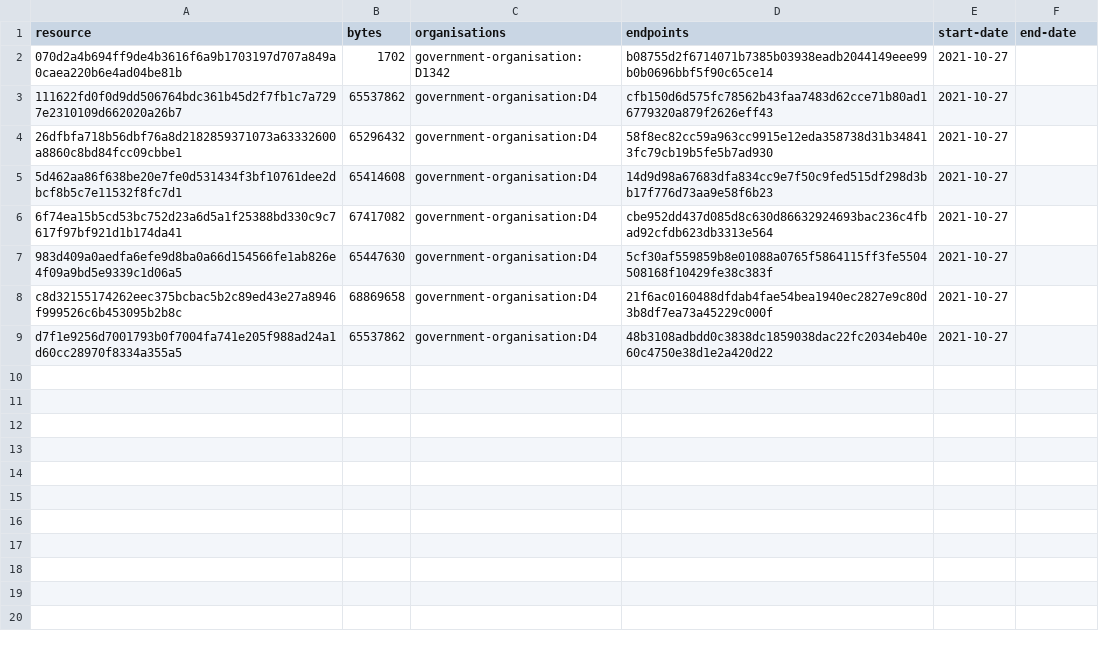
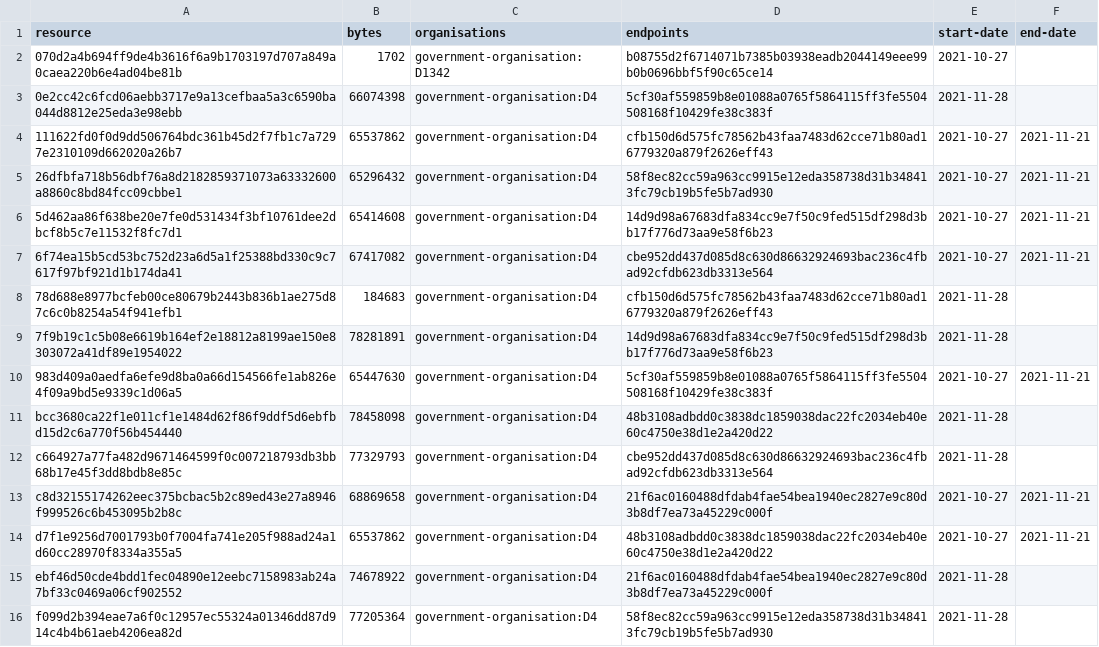
Before and after one commit to digital-land/green-belt-collection, a CSV file: collection/resource.csv, drawn as a sheet.

```diff
--- a/collection/resource.csv
+++ b/collection/resource.csv
@@ -2,8 +2,15 @@ resource,bytes,organisations,endpoints,start-date,end-date
 070d2a4b694ff9de4b3616f6a9b1703197d707a849a0caea220b6e4ad04be81b,1702,government-organisation:D1342,b08755d2f6714071b7385b03938eadb2044149eee99b0b0696bbf5f90c65ce14,2021-10-27,
-111622fd0f0d9dd506764bdc361b45d2f7fb1c7a7297e2310109d662020a26b7,65537862,government-organisation:D4,cfb150d6d575fc78562b43faa7483d62cce71b80ad16779320a879f2626eff43,2021-10-27,
-26dfbfa718b56dbf76a8d2182859371073a63332600a8860c8bd84fcc09cbbe1,65296432,government-organisation:D4,58f8ec82cc59a963cc9915e12eda358738d31b348413fc79cb19b5fe5b7ad930,2021-10-27,
-5d462aa86f638be20e7fe0d531434f3bf10761dee2dbcf8b5c7e11532f8fc7d1,65414608,government-organisation:D4,14d9d98a67683dfa834cc9e7f50c9fed515df298d3bb17f776d73aa9e58f6b23,2021-10-27,
-6f74ea15b5cd53bc752d23a6d5a1f25388bd330c9c7617f97bf921d1b174da41,67417082,government-organisation:D4,cbe952dd437d085d8c630d86632924693bac236c4fbad92cfdb623db3313e564,2021-10-27,
-983d409a0aedfa6efe9d8ba0a66d154566fe1ab826e4f09a9bd5e9339c1d06a5,65447630,government-organisation:D4,5cf30af559859b8e01088a0765f5864115ff3fe5504508168f10429fe38c383f,2021-10-27,
-c8d32155174262eec375bcbac5b2c89ed43e27a8946f999526c6b453095b2b8c,68869658,government-organisation:D4,21f6ac0160488dfdab4fae54bea1940ec2827e9c80d3b8df7ea73a45229c000f,2021-10-27,
-d7f1e9256d7001793b0f7004fa741e205f988ad24a1d60cc28970f8334a355a5,65537862,government-organisation:D4,48b3108adbdd0c3838dc1859038dac22fc2034eb40e60c4750e38d1e2a420d22,2021-10-27,
+0e2cc42c6fcd06aebb3717e9a13cefbaa5a3c6590ba044d8812e25eda3e98ebb,66074398,government-organisation:D4,5cf30af559859b8e01088a0765f5864115ff3fe5504508168f10429fe38c383f,2021-11-28,
+111622fd0f0d9dd506764bdc361b45d2f7fb1c7a7297e2310109d662020a26b7,65537862,government-organisation:D4,cfb150d6d575fc78562b43faa7483d62cce71b80ad16779320a879f2626eff43,2021-10-27,2021-11-21
+26dfbfa718b56dbf76a8d2182859371073a63332600a8860c8bd84fcc09cbbe1,65296432,government-organisation:D4,58f8ec82cc59a963cc9915e12eda358738d31b348413fc79cb19b5fe5b7ad930,2021-10-27,2021-11-21
+5d462aa86f638be20e7fe0d531434f3bf10761dee2dbcf8b5c7e11532f8fc7d1,65414608,government-organisation:D4,14d9d98a67683dfa834cc9e7f50c9fed515df298d3bb17f776d73aa9e58f6b23,2021-10-27,2021-11-21
+6f74ea15b5cd53bc752d23a6d5a1f25388bd330c9c7617f97bf921d1b174da41,67417082,government-organisation:D4,cbe952dd437d085d8c630d86632924693bac236c4fbad92cfdb623db3313e564,2021-10-27,2021-11-21
+78d688e8977bcfeb00ce80679b2443b836b1ae275d87c6c0b8254a54f941efb1,184683,government-organisation:D4,cfb150d6d575fc78562b43faa7483d62cce71b80ad16779320a879f2626eff43,2021-11-28,
+7f9b19c1c5b08e6619b164ef2e18812a8199ae150e8303072a41df89e1954022,78281891,government-organisation:D4,14d9d98a67683dfa834cc9e7f50c9fed515df298d3bb17f776d73aa9e58f6b23,2021-11-28,
+983d409a0aedfa6efe9d8ba0a66d154566fe1ab826e4f09a9bd5e9339c1d06a5,65447630,government-organisation:D4,5cf30af559859b8e01088a0765f5864115ff3fe5504508168f10429fe38c383f,2021-10-27,2021-11-21
+bcc3680ca22f1e011cf1e1484d62f86f9ddf5d6ebfbd15d2c6a770f56b454440,78458098,government-organisation:D4,48b3108adbdd0c3838dc1859038dac22fc2034eb40e60c4750e38d1e2a420d22,2021-11-28,
+c664927a77fa482d9671464599f0c007218793db3bb68b17e45f3dd8bdb8e85c,77329793,government-organisation:D4,cbe952dd437d085d8c630d86632924693bac236c4fbad92cfdb623db3313e564,2021-11-28,
+c8d32155174262eec375bcbac5b2c89ed43e27a8946f999526c6b453095b2b8c,68869658,government-organisation:D4,21f6ac0160488dfdab4fae54bea1940ec2827e9c80d3b8df7ea73a45229c000f,2021-10-27,2021-11-21
+d7f1e9256d7001793b0f7004fa741e205f988ad24a1d60cc28970f8334a355a5,65537862,government-organisation:D4,48b3108adbdd0c3838dc1859038dac22fc2034eb40e60c4750e38d1e2a420d22,2021-10-27,2021-11-21
+ebf46d50cde4bdd1fec04890e12eebc7158983ab24a7bf33c0469a06cf902552,74678922,government-organisation:D4,21f6ac0160488dfdab4fae54bea1940ec2827e9c80d3b8df7ea73a45229c000f,2021-11-28,
+f099d2b394eae7a6f0c12957ec55324a01346dd87d914c4b4b61aeb4206ea82d,77205364,government-organisation:D4,58f8ec82cc59a963cc9915e12eda358738d31b348413fc79cb19b5fe5b7ad930,2021-11-28,
```
Also changed, not shown: collection/log.csv, 1 other file.
